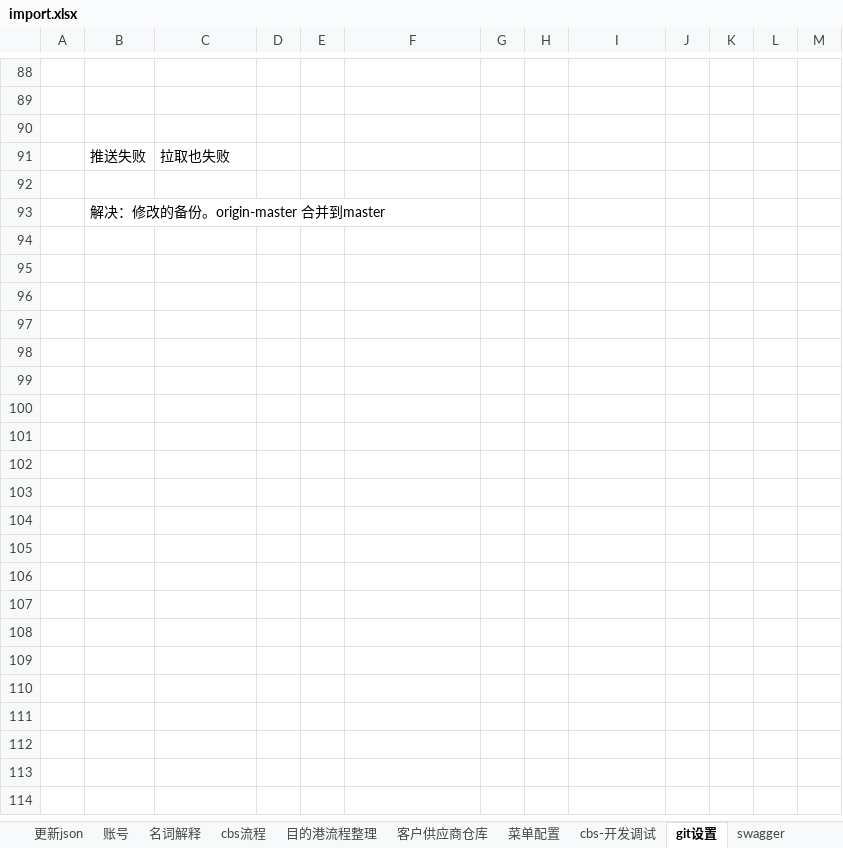
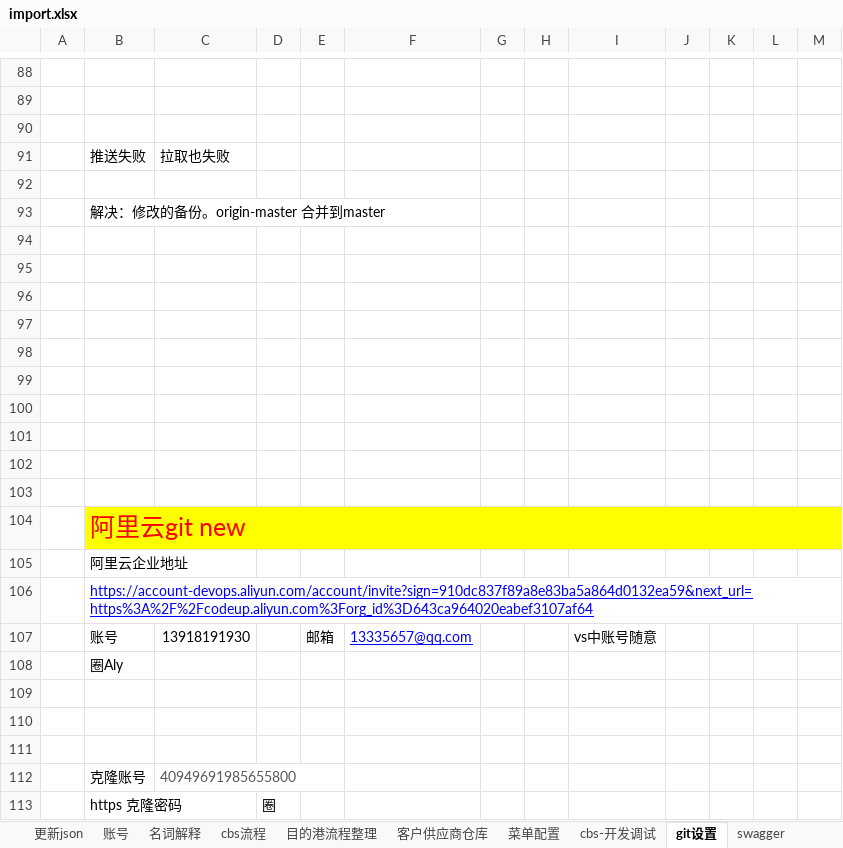
Before and after one commit to spiderwolf11001282/DocManager2, an Excel workbook: import.xlsx, sheet git设置, drawn as a sheet; only a part is shown, gaps mark what is left out; values as stored, in another font and other column widths than the file's, no borders; charts and pictures not drawn; the diff names each change by its address in the sheet, - before the commit and + after, or states it on an @@ line.

Commit message:
temp3

```diff
--- a/import.xlsx (sheet git设置)
+++ b/import.xlsx (sheet git设置)
+row 94: (empty)
+row 95: (empty)
+row 96: (empty)
+row 97: (empty)
+row 98: (empty)
+row 99: (empty)
+row 100: (empty)
+row 101: (empty)
+row 102: (empty)
+row 103: (empty)
+row 104:  | 阿里云git new
+row 105:  | 阿里云企业地址
+row 106:  | https://account-devops.aliyun.com/account/invite?sign=910dc837f89a8e83ba5a864d0132ea59&next_url=https%3A%2F%2Fcodeup.aliyun.com%3Forg_id%3D643ca964020eabef3107af64
+row 107:  | 账号 | 13918191930 |  | 邮箱 | 13335657@qq.com |  |  | vs中账号随意
+row 108:  | 圈Aly
+row 109: (empty)
+row 110: (empty)
+row 111: (empty)
+row 112:  | 克隆账号 | 40949691985655800
+row 113:  | https 克隆密码 |  | 圈
```
Also changed, not shown: sheet 账号, sheet import, charts or pictures.
